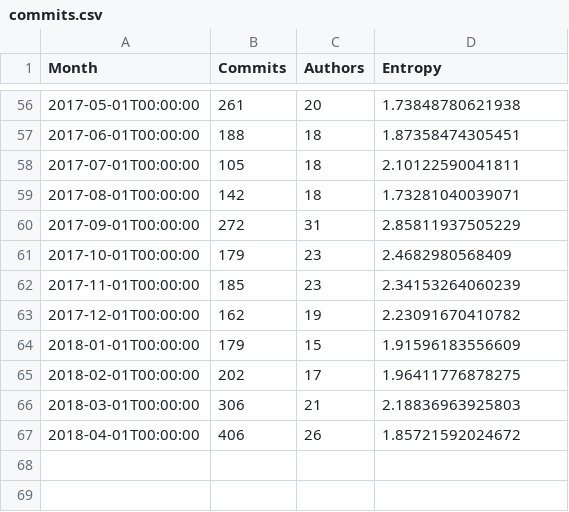
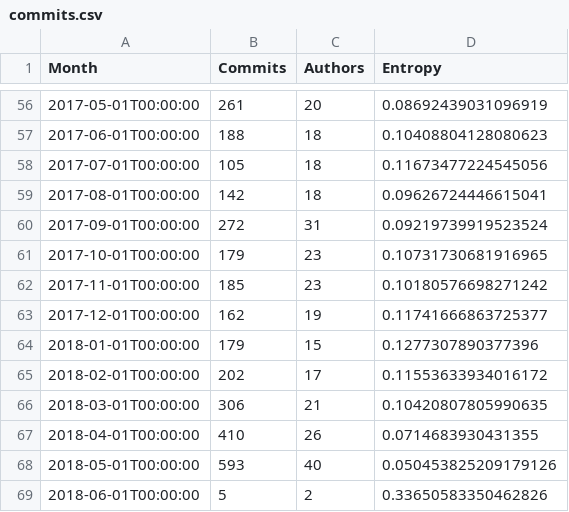
Before and after one commit to JJ/TPF-Grant, a CSV file: data/commits.csv, drawn as a sheet; only a part is shown, gaps mark what is left out; the diff covers the shown part only.

Commit message:
Normalizes entropy

```diff
--- a/data/commits.csv
+++ b/data/commits.csv
@@ -56,12 +56,14 @@ Month, Commits, Authors, Entropy
-2017-05-01T00:00:00, 261, 20, 1.73848780621938
-2017-06-01T00:00:00, 188, 18, 1.87358474305451
-2017-07-01T00:00:00, 105, 18, 2.10122590041811
-2017-08-01T00:00:00, 142, 18, 1.73281040039071
-2017-09-01T00:00:00, 272, 31, 2.85811937505229
-2017-10-01T00:00:00, 179, 23, 2.4682980568409
-2017-11-01T00:00:00, 185, 23, 2.34153264060239
-2017-12-01T00:00:00, 162, 19, 2.23091670410782
-2018-01-01T00:00:00, 179, 15, 1.91596183556609
-2018-02-01T00:00:00, 202, 17, 1.96411776878275
-2018-03-01T00:00:00, 306, 21, 2.18836963925803
-2018-04-01T00:00:00, 406, 26, 1.85721592024672
+2017-05-01T00:00:00, 261, 20, 0.08692439031096919
+2017-06-01T00:00:00, 188, 18, 0.10408804128080623
+2017-07-01T00:00:00, 105, 18, 0.11673477224545056
+2017-08-01T00:00:00, 142, 18, 0.09626724446615041
+2017-09-01T00:00:00, 272, 31, 0.09219739919523524
+2017-10-01T00:00:00, 179, 23, 0.10731730681916965
+2017-11-01T00:00:00, 185, 23, 0.10180576698271242
+2017-12-01T00:00:00, 162, 19, 0.11741666863725377
+2018-01-01T00:00:00, 179, 15, 0.1277307890377396
+2018-02-01T00:00:00, 202, 17, 0.11553633934016172
+2018-03-01T00:00:00, 306, 21, 0.10420807805990635
+2018-04-01T00:00:00, 410, 26, 0.0714683930431355
+2018-05-01T00:00:00, 593, 40, 0.050453825209179126
+2018-06-01T00:00:00, 5, 2, 0.33650583350462826
```
Also changed, not shown: 53 edited cells elsewhere in this file, 1 other file.
